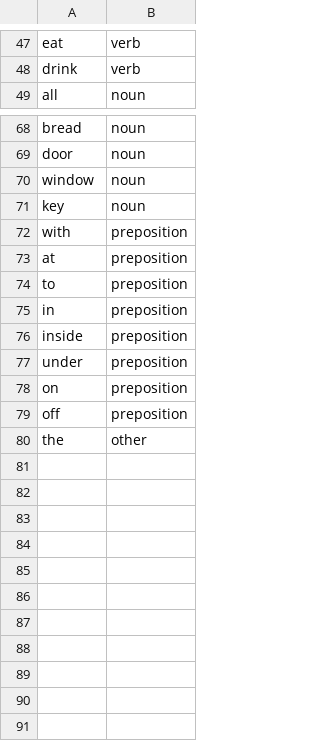
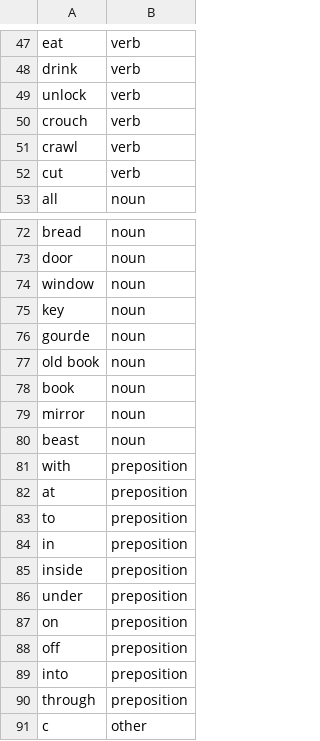
Before and after one commit to AlanMet/timeless_echo, a CSV file: assets/words.csv, drawn as a sheet; only a part is shown, gaps mark what is left out.

```diff
--- a/assets/words.csv
+++ b/assets/words.csv
@@ -48,2 +48,6 @@ eat,verb
 drink,verb
+unlock,verb
+crouch,verb
+crawl,verb
+cut,verb
 all,noun
@@ -71,2 +75,7 @@ window,noun
 key,noun
+gourde,noun
+old book,noun
+book,noun
+mirror,noun
+beast,noun
 with,preposition
@@ -79,2 +88,4 @@ on,preposition
 off,preposition
-the,other
+into,preposition
+through,preposition
+c,other
```
Also changed, not shown: 8 other files.
